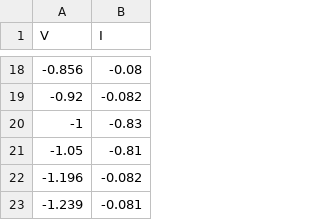
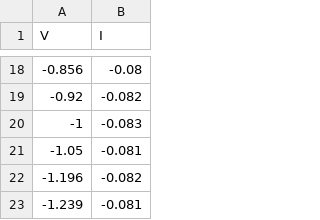
Before and after one commit to heyfaraday/labs_5sem, a CSV file: Experimental verification of the Einstein's photoelectric equation - 1.1/data/23.csv, drawn as a sheet; only a part is shown, gaps mark what is left out.

```diff
--- a/Experimental verification of the Einstein's photoelectric equation - 1.1/data/23.csv
+++ b/Experimental verification of the Einstein's photoelectric equation - 1.1/data/23.csv
@@ -19,4 +19,4 @@
 -0.92,-0.082
--1,-0.83
--1.05,-0.81
+-1,-0.083
+-1.05,-0.081
 -1.196,-0.082
```
Also changed, not shown: 18 other files.
